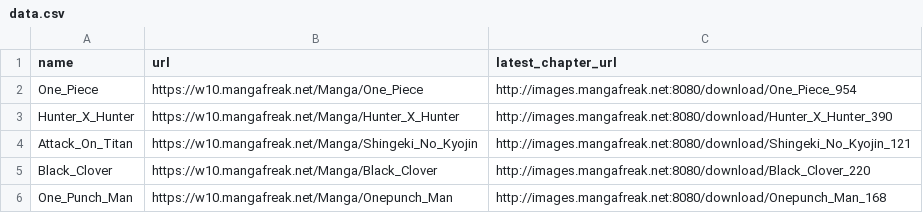
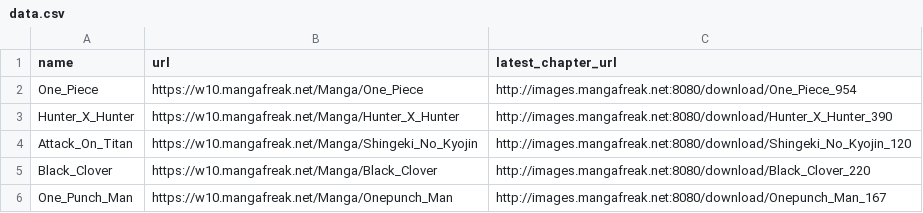
Before and after one commit to eriyezab/manga_fetcher, a CSV file: data.csv, drawn as a sheet.

```diff
--- a/data.csv
+++ b/data.csv
@@ -3,4 +3,4 @@ One_Piece,https://w10.mangafreak.net/Manga/One_Piece,http://images.mangafreak.ne
 Hunter_X_Hunter,https://w10.mangafreak.net/Manga/Hunter_X_Hunter,http://images.mangafreak.net:8080/download/Hunter_X_Hunter_390
-Attack_On_Titan,https://w10.mangafreak.net/Manga/Shingeki_No_Kyojin,http://images.mangafreak.net:8080/download/Shingeki_No_Kyojin_121
+Attack_On_Titan,https://w10.mangafreak.net/Manga/Shingeki_No_Kyojin,http://images.mangafreak.net:8080/download/Shingeki_No_Kyojin_120
 Black_Clover,https://w10.mangafreak.net/Manga/Black_Clover,http://images.mangafreak.net:8080/download/Black_Clover_220
-One_Punch_Man,https://w10.mangafreak.net/Manga/Onepunch_Man,http://images.mangafreak.net:8080/download/Onepunch_Man_168
+One_Punch_Man,https://w10.mangafreak.net/Manga/Onepunch_Man,http://images.mangafreak.net:8080/download/Onepunch_Man_167
```
Also changed, not shown: 5 other files.
